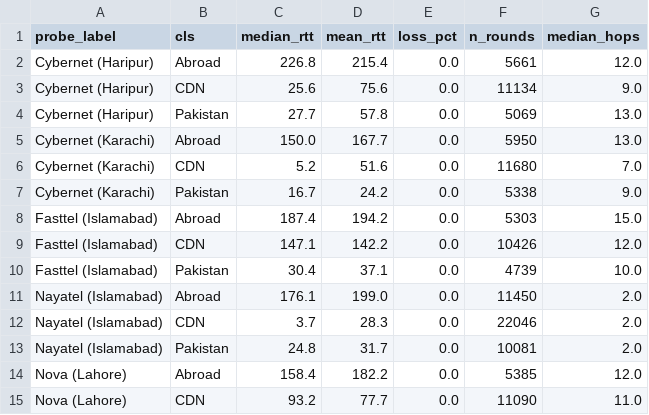
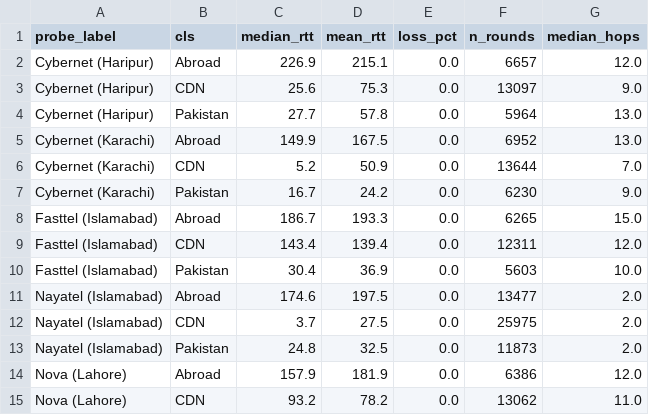
Before and after one commit to msaqib/pkinternet, a CSV file: experiments/07_longitudinal_panel/analysis/figures/stats_table.csv, drawn as a sheet; only a part is shown; the diff covers the shown part only.

```diff
--- a/experiments/07_longitudinal_panel/analysis/figures/stats_table.csv
+++ b/experiments/07_longitudinal_panel/analysis/figures/stats_table.csv
@@ -1,15 +1,15 @@
 probe_label,cls,median_rtt,mean_rtt,loss_pct,n_rounds,median_hops
-Cybernet (Haripur),Abroad,226.8,215.4,0.0,5661,12.0
-Cybernet (Haripur),CDN,25.6,75.6,0.0,11134,9.0
-Cybernet (Haripur),Pakistan,27.7,57.8,0.0,5069,13.0
-Cybernet (Karachi),Abroad,150.0,167.7,0.0,5950,13.0
-Cybernet (Karachi),CDN,5.2,51.6,0.0,11680,7.0
-Cybernet (Karachi),Pakistan,16.7,24.2,0.0,5338,9.0
-Fasttel (Islamabad),Abroad,187.4,194.2,0.0,5303,15.0
-Fasttel (Islamabad),CDN,147.1,142.2,0.0,10426,12.0
-Fasttel (Islamabad),Pakistan,30.4,37.1,0.0,4739,10.0
-Nayatel (Islamabad),Abroad,176.1,199.0,0.0,11450,2.0
-Nayatel (Islamabad),CDN,3.7,28.3,0.0,22046,2.0
-Nayatel (Islamabad),Pakistan,24.8,31.7,0.0,10081,2.0
-Nova (Lahore),Abroad,158.4,182.2,0.0,5385,12.0
-Nova (Lahore),CDN,93.2,77.7,0.0,11090,11.0
+Cybernet (Haripur),Abroad,226.9,215.1,0.0,6657,12.0
+Cybernet (Haripur),CDN,25.6,75.3,0.0,13097,9.0
+Cybernet (Haripur),Pakistan,27.7,57.8,0.0,5964,13.0
+Cybernet (Karachi),Abroad,149.9,167.5,0.0,6952,13.0
+Cybernet (Karachi),CDN,5.2,50.9,0.0,13644,7.0
+Cybernet (Karachi),Pakistan,16.7,24.2,0.0,6230,9.0
+Fasttel (Islamabad),Abroad,186.7,193.3,0.0,6265,15.0
+Fasttel (Islamabad),CDN,143.4,139.4,0.0,12311,12.0
+Fasttel (Islamabad),Pakistan,30.4,36.9,0.0,5603,10.0
+Nayatel (Islamabad),Abroad,174.6,197.5,0.0,13477,2.0
+Nayatel (Islamabad),CDN,3.7,27.5,0.0,25975,2.0
+Nayatel (Islamabad),Pakistan,24.8,32.5,0.0,11873,2.0
+Nova (Lahore),Abroad,157.9,181.9,0.0,6386,12.0
+Nova (Lahore),CDN,93.2,78.2,0.0,13062,11.0
```
Also changed, not shown: 57 edited cells elsewhere in this file, experiments/07_longitudinal_panel/analysis/cdn.csv, experiments/07_longitudinal_panel/analysis/ratio_corrected.csv, 43 other files.
